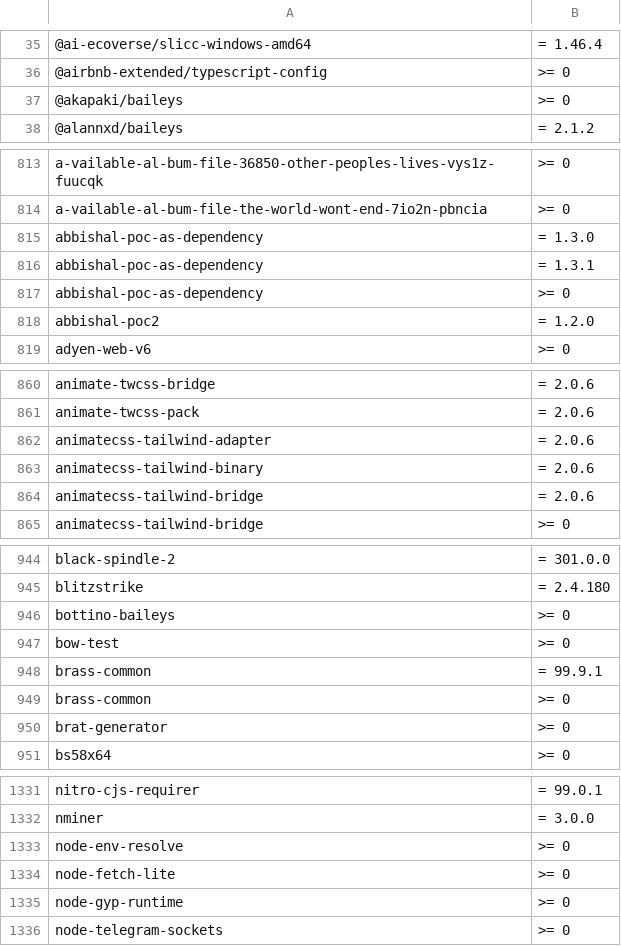
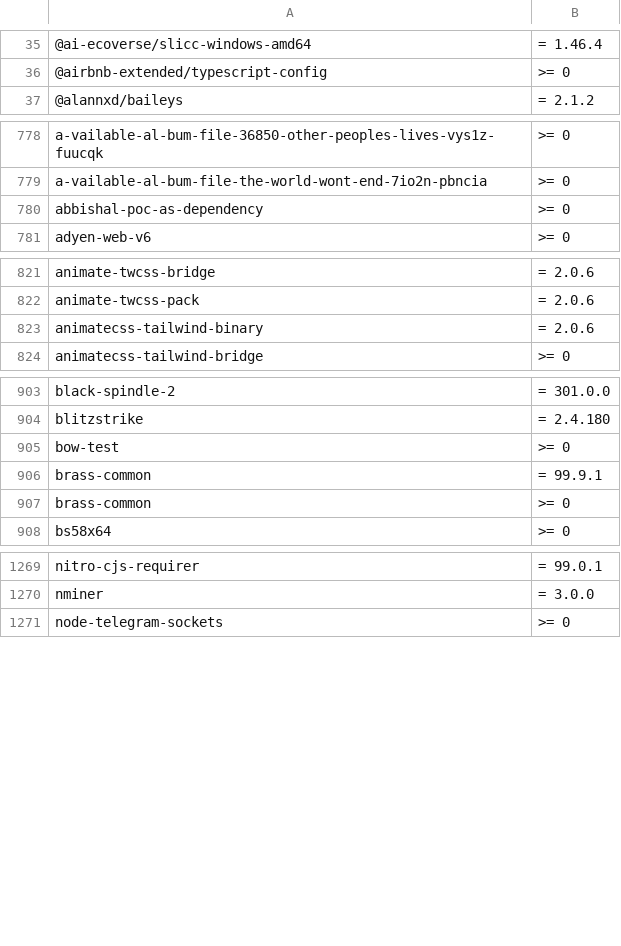
Before and after one commit to OnyxynO/plugin-claude-npm-bun-guard, a TSV file: data/npm-malware.tsv, drawn as a sheet; only a part is shown, gaps mark what is left out; the diff covers the shown part only.

```diff
--- a/data/npm-malware.tsv
+++ b/data/npm-malware.tsv
@@ -36,3 +36,2 @@
 @airbnb-extended/typescript-config	>= 0
-@akapaki/baileys	>= 0
 @alannxd/baileys	= 2.1.2
@@ -814,6 +779,3 @@ a-vailable-al-bum-file-36850-other-peoples-lives-vys1z-fuucqk	>= 0
 a-vailable-al-bum-file-the-world-wont-end-7io2n-pbncia	>= 0
-abbishal-poc-as-dependency	= 1.3.0
-abbishal-poc-as-dependency	= 1.3.1
 abbishal-poc-as-dependency	>= 0
-abbishal-poc2	= 1.2.0
 adyen-web-v6	>= 0
@@ -861,5 +822,3 @@ animate-twcss-bridge	= 2.0.6
 animate-twcss-pack	= 2.0.6
-animatecss-tailwind-adapter	= 2.0.6
 animatecss-tailwind-binary	= 2.0.6
-animatecss-tailwind-bridge	= 2.0.6
 animatecss-tailwind-bridge	>= 0
@@ -945,3 +904,2 @@ black-spindle-2	= 301.0.0
 blitzstrike	= 2.4.180
-bottino-baileys	>= 0
 bow-test	>= 0
@@ -949,3 +907,2 @@ brass-common	= 99.9.1
 brass-common	>= 0
-brat-generator	>= 0
 bs58x64	>= 0
@@ -1332,5 +1270,2 @@ nitro-cjs-requirer	= 99.0.1
 nminer	= 3.0.0
-node-env-resolve	>= 0
-node-fetch-lite	>= 0
-node-gyp-runtime	>= 0
 node-telegram-sockets	>= 0
```
Also changed, not shown: 1 added row and 63 removed rows elsewhere in this file.
